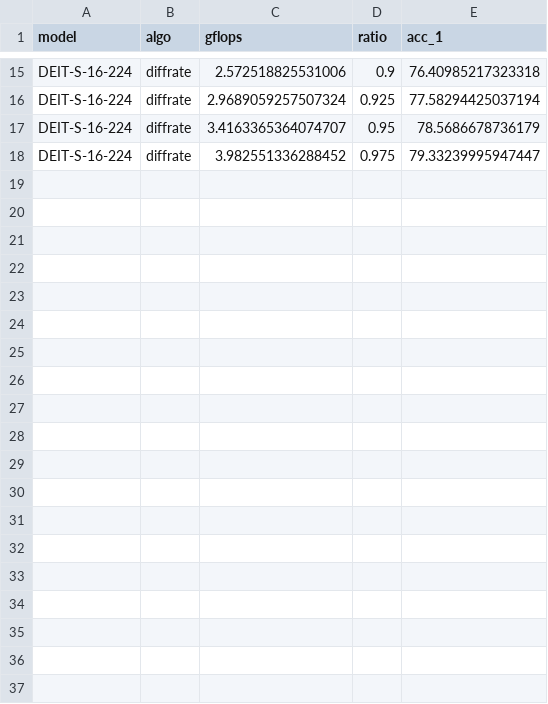
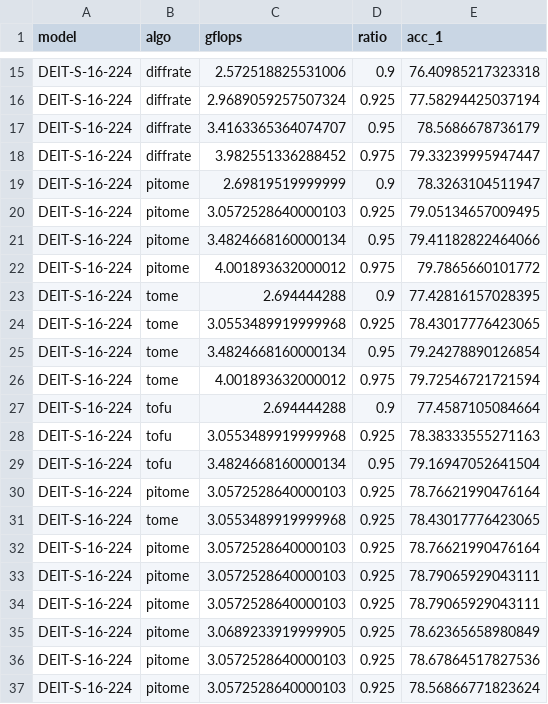
Before and after one commit to hchautran/PiToMe, a CSV file: eval_ic_deit_small_patch16_224.csv, drawn as a sheet; only a part is shown, gaps mark what is left out; the diff covers the shown part only; the diff names each change by its address in the sheet, - before the commit and + after, or states it on an @@ line.

```diff
--- a/eval_ic_deit_small_patch16_224.csv
+++ b/eval_ic_deit_small_patch16_224.csv
+row 19: DEIT-S-16-224 | pitome | 2.69819519999999 | 0.9 | 78.3263104511947
+row 20: DEIT-S-16-224 | pitome | 3.0572528640000103 | 0.925 | 79.05134657009495
+row 21: DEIT-S-16-224 | pitome | 3.4824668160000134 | 0.95 | 79.41182822464066
+row 22: DEIT-S-16-224 | pitome | 4.001893632000012 | 0.975 | 79.7865660101772
+row 23: DEIT-S-16-224 | tome | 2.694444288 | 0.9 | 77.42816157028395
+row 24: DEIT-S-16-224 | tome | 3.0553489919999968 | 0.925 | 78.43017776423065
+row 25: DEIT-S-16-224 | tome | 3.4824668160000134 | 0.95 | 79.24278890126854
+row 26: DEIT-S-16-224 | tome | 4.001893632000012 | 0.975 | 79.72546721721594
+row 27: DEIT-S-16-224 | tofu | 2.694444288 | 0.9 | 77.4587105084664
+row 28: DEIT-S-16-224 | tofu | 3.0553489919999968 | 0.925 | 78.38333555271163
+row 29: DEIT-S-16-224 | tofu | 3.4824668160000134 | 0.95 | 79.16947052641504
+row 30: DEIT-S-16-224 | pitome | 3.0572528640000103 | 0.925 | 78.76621990476164
+row 31: DEIT-S-16-224 | tome | 3.0553489919999968 | 0.925 | 78.43017776423065
+row 32: DEIT-S-16-224 | pitome | 3.0572528640000103 | 0.925 | 78.76621990476164
+row 33: DEIT-S-16-224 | pitome | 3.0572528640000103 | 0.925 | 78.79065929043111
+row 34: DEIT-S-16-224 | pitome | 3.0572528640000103 | 0.925 | 78.79065929043111
+row 35: DEIT-S-16-224 | pitome | 3.0689233919999905 | 0.925 | 78.62365658980849
+row 36: DEIT-S-16-224 | pitome | 3.0572528640000103 | 0.925 | 78.67864517827536
+row 37: DEIT-S-16-224 | pitome | 3.0572528640000103 | 0.925 | 78.56866771823624
```
Also changed, not shown: 20 added rows elsewhere in this file, eval_ic_deit_tiny_patch16_224.csv, eval_itr_ALBEF.csv, 43 other files.
